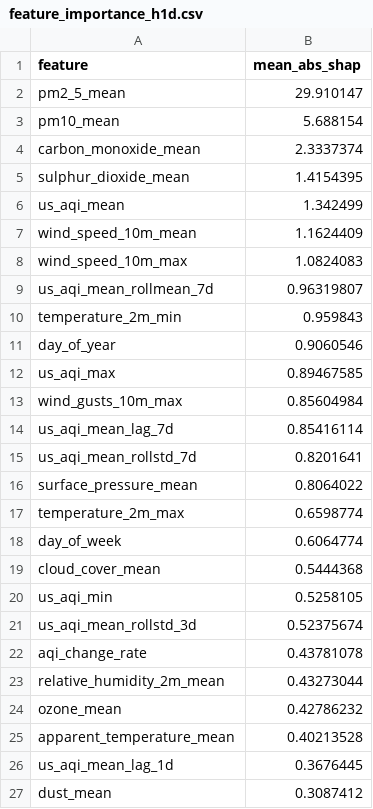
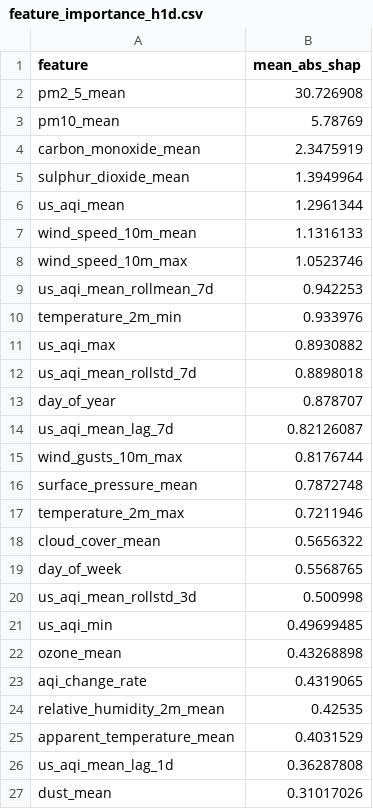
Before and after one commit to hariscs414/Pearls-AQI-Predictor, a CSV file: data/local_store/model_registry/feature_importance_h1d.csv, drawn as a sheet; only a part is shown; the diff covers the shown part only.

```diff
--- a/data/local_store/model_registry/feature_importance_h1d.csv
+++ b/data/local_store/model_registry/feature_importance_h1d.csv
@@ -1,27 +1,27 @@
 feature,mean_abs_shap
-pm2_5_mean,29.910147
-pm10_mean,5.688154
-carbon_monoxide_mean,2.3337374
-sulphur_dioxide_mean,1.4154395
-us_aqi_mean,1.342499
-wind_speed_10m_mean,1.1624409
-wind_speed_10m_max,1.0824083
-us_aqi_mean_rollmean_7d,0.96319807
-temperature_2m_min,0.959843
-day_of_year,0.9060546
-us_aqi_max,0.89467585
-wind_gusts_10m_max,0.85604984
-us_aqi_mean_lag_7d,0.85416114
-us_aqi_mean_rollstd_7d,0.8201641
-surface_pressure_mean,0.8064022
-temperature_2m_max,0.6598774
-day_of_week,0.6064774
-cloud_cover_mean,0.5444368
-us_aqi_min,0.5258105
-us_aqi_mean_rollstd_3d,0.52375674
-aqi_change_rate,0.43781078
-relative_humidity_2m_mean,0.43273044
-ozone_mean,0.42786232
-apparent_temperature_mean,0.40213528
-us_aqi_mean_lag_1d,0.3676445
-dust_mean,0.3087412
+pm2_5_mean,30.726908
+pm10_mean,5.78769
+carbon_monoxide_mean,2.3475919
+sulphur_dioxide_mean,1.3949964
+us_aqi_mean,1.2961344
+wind_speed_10m_mean,1.1316133
+wind_speed_10m_max,1.0523746
+us_aqi_mean_rollmean_7d,0.942253
+temperature_2m_min,0.933976
+us_aqi_max,0.8930882
+us_aqi_mean_rollstd_7d,0.8898018
+day_of_year,0.878707
+us_aqi_mean_lag_7d,0.82126087
+wind_gusts_10m_max,0.8176744
+surface_pressure_mean,0.7872748
+temperature_2m_max,0.7211946
+cloud_cover_mean,0.5656322
+day_of_week,0.5568765
+us_aqi_mean_rollstd_3d,0.500998
+us_aqi_min,0.49699485
+ozone_mean,0.43268898
+aqi_change_rate,0.4319065
+relative_humidity_2m_mean,0.42535
+apparent_temperature_mean,0.4031529
+us_aqi_mean_lag_1d,0.36287808
+dust_mean,0.31017026
```
Also changed, not shown: 2 added rows, 2 removed rows and 9 edited cells elsewhere in this file, data/local_store/model_registry/feature_importance_h2d.csv, data/local_store/model_registry/feature_importance_h3d.csv, 6 other files.
